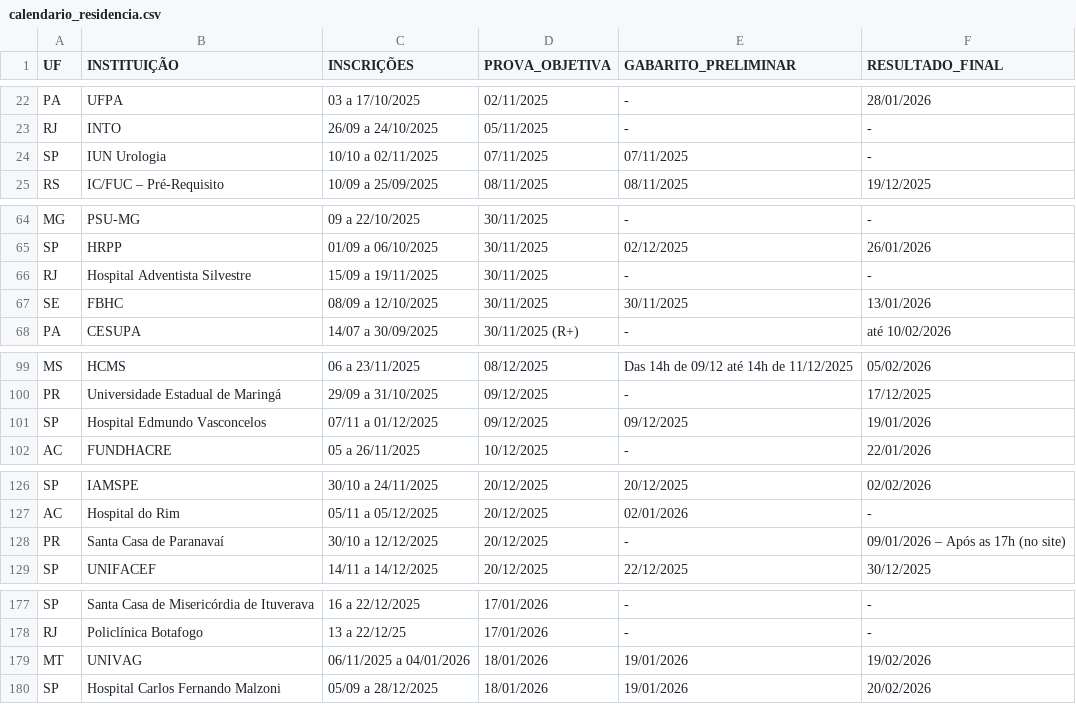
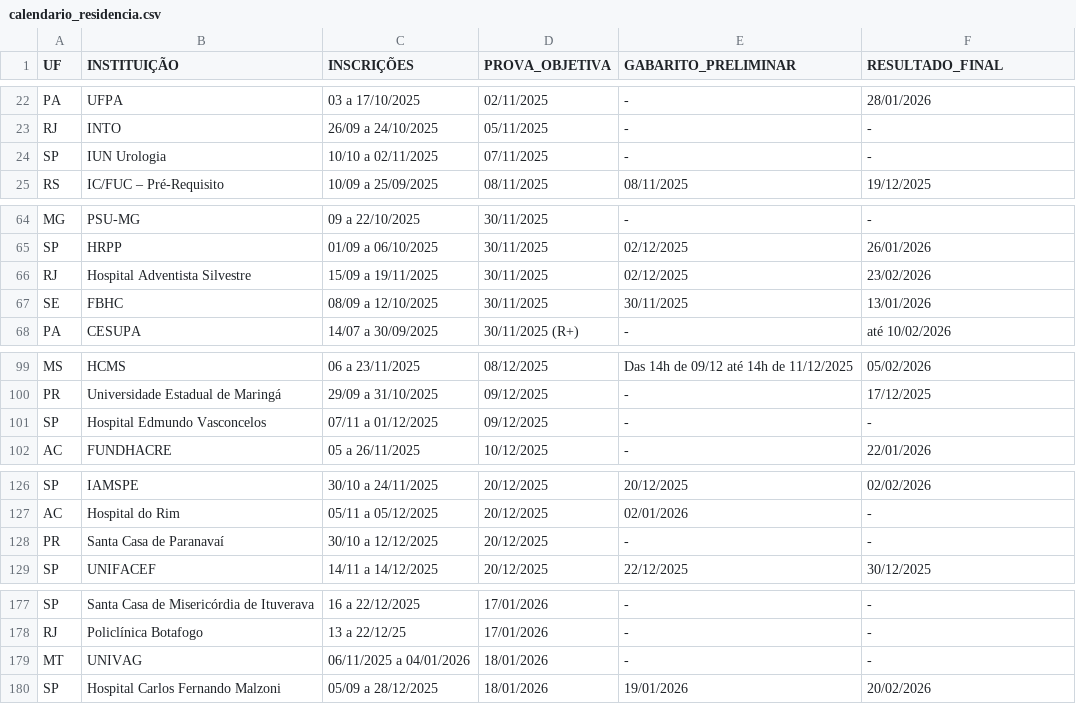
Before and after one commit to cadeteafya/calendario-provas, a CSV file: data/calendario_residencia.csv, drawn as a sheet; only a part is shown, gaps mark what is left out; the diff covers the shown part only.

```diff
--- a/data/calendario_residencia.csv
+++ b/data/calendario_residencia.csv
@@ -23,3 +23,3 @@ PA,UFPA,03 a 17/10/2025,02/11/2025,-,28/01/2026
 RJ,INTO,26/09 a 24/10/2025,05/11/2025,-,-
-SP,IUN Urologia,10/10 a 02/11/2025,07/11/2025,07/11/2025,-
+SP,IUN Urologia,10/10 a 02/11/2025,07/11/2025,-,-
 RS,IC/FUC – Pré-Requisito,10/09 a 25/09/2025,08/11/2025,08/11/2025,19/12/2025
@@ -65,3 +65,3 @@ MG,PSU-MG,09 a 22/10/2025,30/11/2025,-,-
 SP,HRPP,01/09 a 06/10/2025,30/11/2025,02/12/2025,26/01/2026
-RJ,Hospital Adventista Silvestre,15/09 a 19/11/2025,30/11/2025,-,-
+RJ,Hospital Adventista Silvestre,15/09 a 19/11/2025,30/11/2025,02/12/2025,23/02/2026
 SE,FBHC,08/09 a 12/10/2025,30/11/2025,30/11/2025,13/01/2026
@@ -100,3 +100,3 @@ MS,HCMS,06 a 23/11/2025,08/12/2025,Das 14h de 09/12 até 14h de 11/12/2025,05/02
 PR,Universidade Estadual de Maringá,29/09 a 31/10/2025,09/12/2025,-,17/12/2025
-SP,Hospital Edmundo Vasconcelos,07/11 a 01/12/2025,09/12/2025,09/12/2025,19/01/2026
+SP,Hospital Edmundo Vasconcelos,07/11 a 01/12/2025,09/12/2025,-,-
 AC,FUNDHACRE,05 a 26/11/2025,10/12/2025,-,22/01/2026
@@ -127,3 +127,3 @@ SP,IAMSPE,30/10 a 24/11/2025,20/12/2025,20/12/2025,02/02/2026
 AC,Hospital do Rim,05/11 a 05/12/2025,20/12/2025,02/01/2026,-
-PR,Santa Casa de Paranavaí,30/10 a 12/12/2025,20/12/2025,-,09/01/2026 – Após as 17h (no site)
+PR,Santa Casa de Paranavaí,30/10 a 12/12/2025,20/12/2025,-,-
 SP,UNIFACEF,14/11 a 14/12/2025,20/12/2025,22/12/2025,30/12/2025
@@ -178,3 +178,3 @@ SP,Santa Casa de Misericórdia de Ituverava,16 a 22/12/2025,17/01/2026,-,-
 RJ,Policlínica Botafogo,13 a 22/12/25,17/01/2026,-,-
-MT,UNIVAG,06/11/2025 a 04/01/2026,18/01/2026,19/01/2026,19/02/2026
+MT,UNIVAG,06/11/2025 a 04/01/2026,18/01/2026,-,-
 SP,Hospital Carlos Fernando Malzoni,05/09 a 28/12/2025,18/01/2026,19/01/2026,20/02/2026
```
Also changed, not shown: 4 added rows and 11 edited cells elsewhere in this file, 2 other files.
